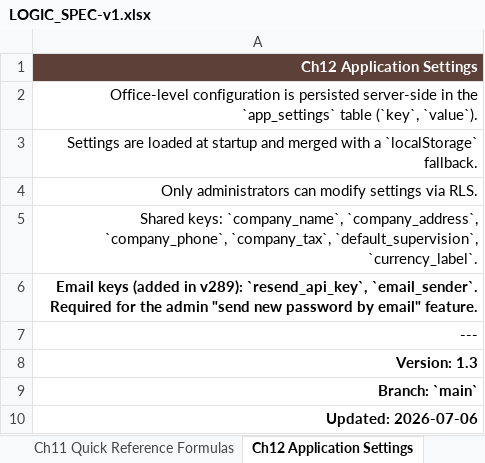
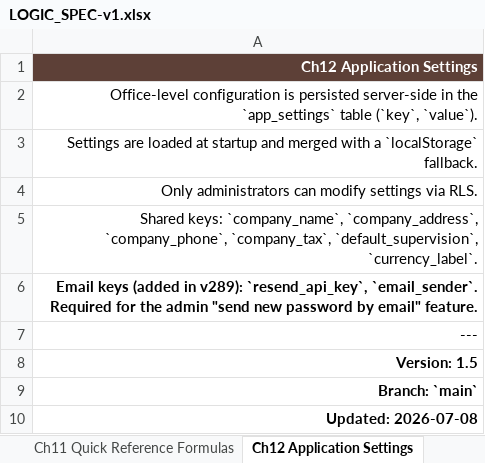
Before and after one commit to Gendy92/Sara-Arch, an Excel workbook: Specs/LOGIC_SPEC-v1.xlsx, sheet Ch12 Application Settings, drawn as a sheet; values as stored, in another font and other column widths than the file's, no borders; the diff names each change by its address in the sheet, - before the commit and + after, or states it on an @@ line.

```diff
--- a/Specs/LOGIC_SPEC-v1.xlsx (sheet Ch12 Application Settings)
+++ b/Specs/LOGIC_SPEC-v1.xlsx (sheet Ch12 Application Settings)
-A8: Version: 1.3
+A8: Version: 1.5
-A10: Updated: 2026-07-06
+A10: Updated: 2026-07-08
```
Also changed, not shown: sheet Ch3 Vendor Accounting, sheet Ch10 Known Accounting Gaps & De, sheet Ch5 Procurement Linkage, sheet Ch2 Project Accounting.
